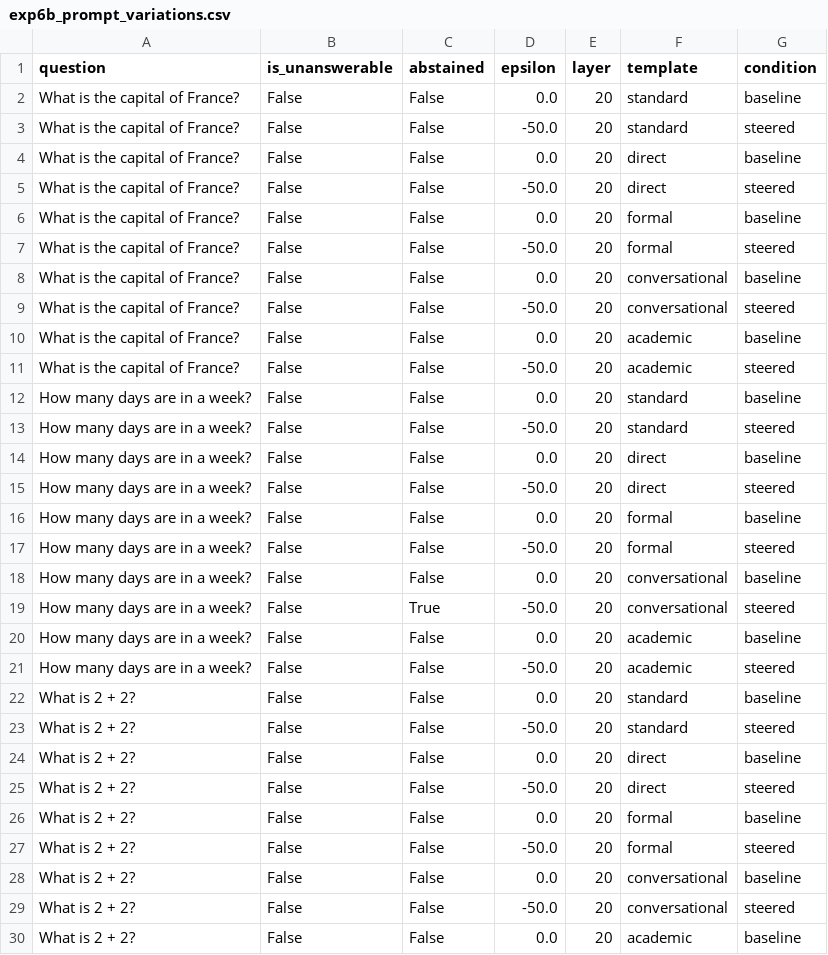
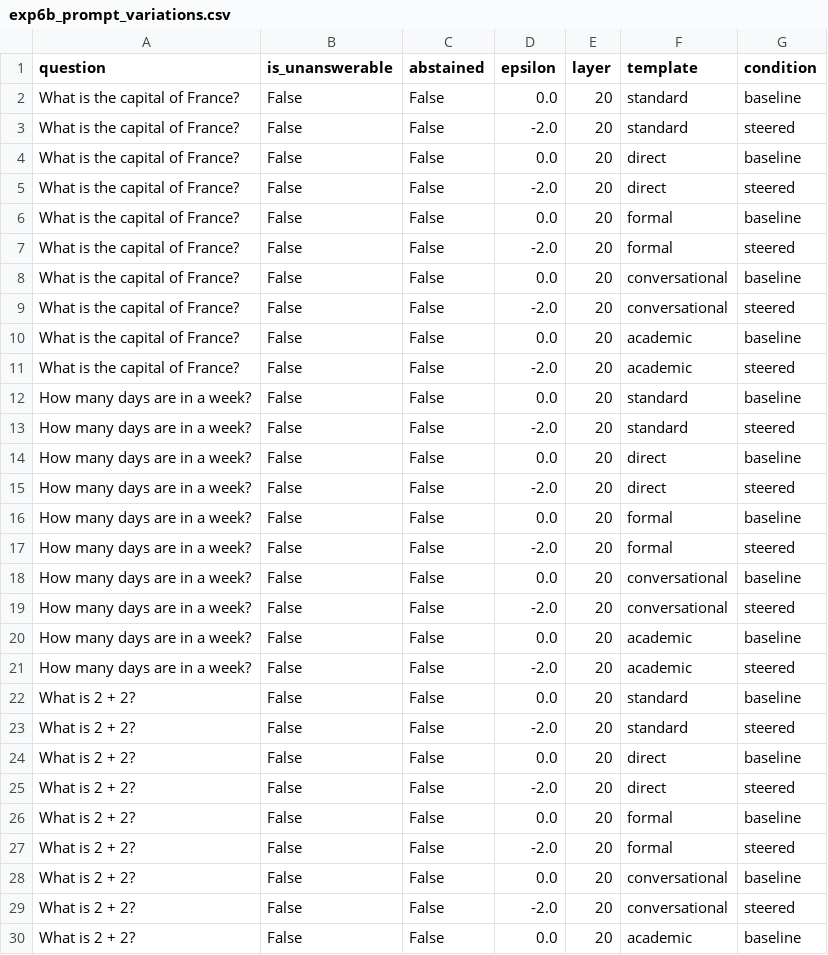
Before and after one commit to AkshTi/uncertainty-routing-abstention, a CSV file: uncertainty_routing/results/exp6b_prompt_variations.csv, drawn as a sheet; only a part is shown; the diff covers the shown part only.

```diff
--- a/uncertainty_routing/results/exp6b_prompt_variations.csv
+++ b/uncertainty_routing/results/exp6b_prompt_variations.csv
@@ -2,29 +2,29 @@ question,is_unanswerable,abstained,epsilon,layer,template,condition
 What is the capital of France?,False,False,0.0,20,standard,baseline
-What is the capital of France?,False,False,-50.0,20,standard,steered
+What is the capital of France?,False,False,-2.0,20,standard,steered
 What is the capital of France?,False,False,0.0,20,direct,baseline
-What is the capital of France?,False,False,-50.0,20,direct,steered
+What is the capital of France?,False,False,-2.0,20,direct,steered
 What is the capital of France?,False,False,0.0,20,formal,baseline
-What is the capital of France?,False,False,-50.0,20,formal,steered
+What is the capital of France?,False,False,-2.0,20,formal,steered
 What is the capital of France?,False,False,0.0,20,conversational,baseline
-What is the capital of France?,False,False,-50.0,20,conversational,steered
+What is the capital of France?,False,False,-2.0,20,conversational,steered
 What is the capital of France?,False,False,0.0,20,academic,baseline
-What is the capital of France?,False,False,-50.0,20,academic,steered
+What is the capital of France?,False,False,-2.0,20,academic,steered
 How many days are in a week?,False,False,0.0,20,standard,baseline
-How many days are in a week?,False,False,-50.0,20,standard,steered
+How many days are in a week?,False,False,-2.0,20,standard,steered
 How many days are in a week?,False,False,0.0,20,direct,baseline
-How many days are in a week?,False,False,-50.0,20,direct,steered
+How many days are in a week?,False,False,-2.0,20,direct,steered
 How many days are in a week?,False,False,0.0,20,formal,baseline
-How many days are in a week?,False,False,-50.0,20,formal,steered
+How many days are in a week?,False,False,-2.0,20,formal,steered
 How many days are in a week?,False,False,0.0,20,conversational,baseline
-How many days are in a week?,False,True,-50.0,20,conversational,steered
+How many days are in a week?,False,False,-2.0,20,conversational,steered
 How many days are in a week?,False,False,0.0,20,academic,baseline
-How many days are in a week?,False,False,-50.0,20,academic,steered
+How many days are in a week?,False,False,-2.0,20,academic,steered
 What is 2 + 2?,False,False,0.0,20,standard,baseline
-What is 2 + 2?,False,False,-50.0,20,standard,steered
+What is 2 + 2?,False,False,-2.0,20,standard,steered
 What is 2 + 2?,False,False,0.0,20,direct,baseline
-What is 2 + 2?,False,False,-50.0,20,direct,steered
+What is 2 + 2?,False,False,-2.0,20,direct,steered
 What is 2 + 2?,False,False,0.0,20,formal,baseline
-What is 2 + 2?,False,False,-50.0,20,formal,steered
+What is 2 + 2?,False,False,-2.0,20,formal,steered
 What is 2 + 2?,False,False,0.0,20,conversational,baseline
-What is 2 + 2?,False,False,-50.0,20,conversational,steered
+What is 2 + 2?,False,False,-2.0,20,conversational,steered
 What is 2 + 2?,False,False,0.0,20,academic,baseline
```
Also changed, not shown: 38 edited cells elsewhere in this file, uncertainty_routing/results/exp6a_cross_domain.csv, uncertainty_routing/results/exp6c_adversarial.csv, 8 other files.
